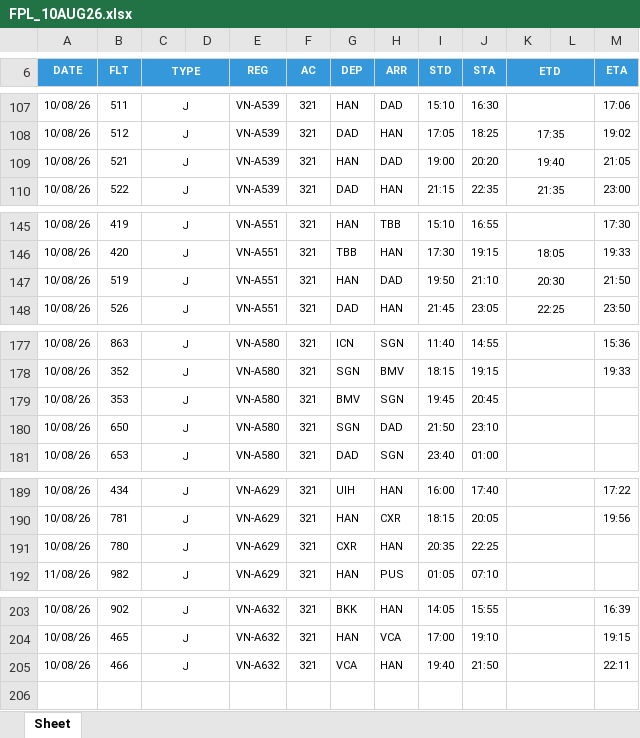
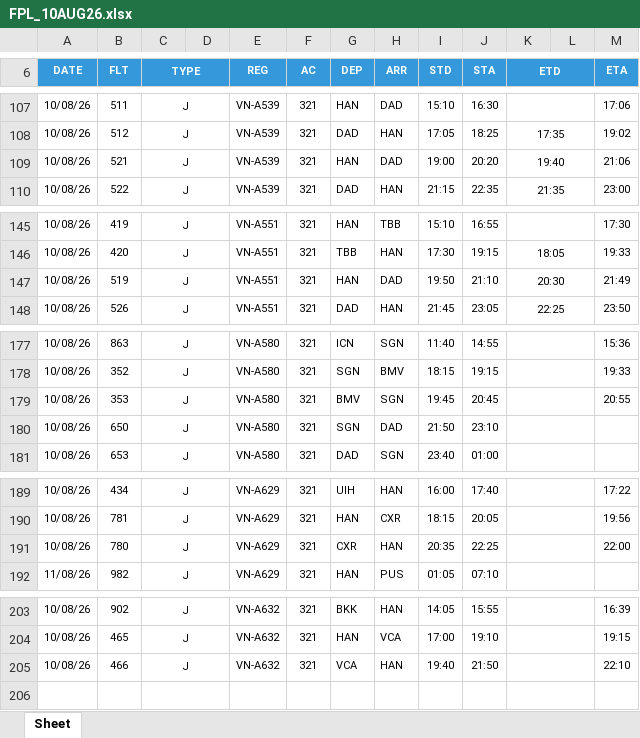
Before and after one commit to tlgsvj/lc, an Excel workbook: Data/FlightPlan/FPL_10AUG26.xlsx, sheet Sheet, drawn as a sheet; only a part is shown, gaps mark what is left out; values as stored, in another font and other column widths than the file's, no borders; charts and pictures not drawn; the diff covers the shown part only; the diff names each change by its address in the sheet, - before the commit and + after, or states it on an @@ line.

```diff
--- a/Data/FlightPlan/FPL_10AUG26.xlsx (sheet Sheet)
+++ b/Data/FlightPlan/FPL_10AUG26.xlsx (sheet Sheet)
-M109 (ETA): 21:05
+M109 (ETA): 21:06
-M147 (ETA): 21:50
+M147 (ETA): 21:49
-M179 (ETA): (empty)
+M179 (ETA): 20:55
-M191 (ETA): (empty)
+M191 (ETA): 22:00
-M205 (ETA): 22:11
+M205 (ETA): 22:10
```
Also changed, not shown: 37 edited cells elsewhere in this sheet.
